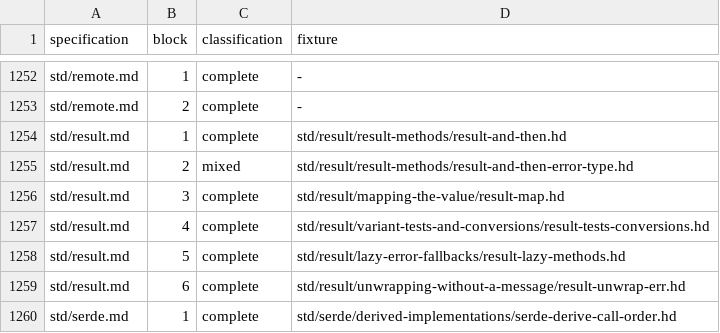
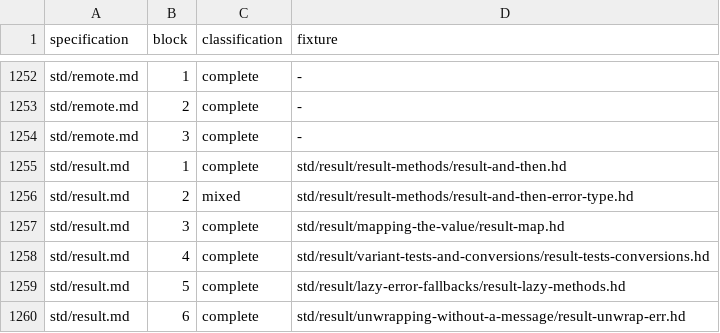
Before and after one commit to HerringtonDarkholme/hd-lang, a TSV file: spec/conformance/examples.tsv, drawn as a sheet; only a part is shown, gaps mark what is left out; the shorter side is filled out with more unchanged rows; the diff names each change by its address in the sheet, - before the commit and + after, or states it on an @@ line.

```diff
--- a/spec/conformance/examples.tsv
+++ b/spec/conformance/examples.tsv
+row 1254: std/remote.md | 3 | complete | -
```
